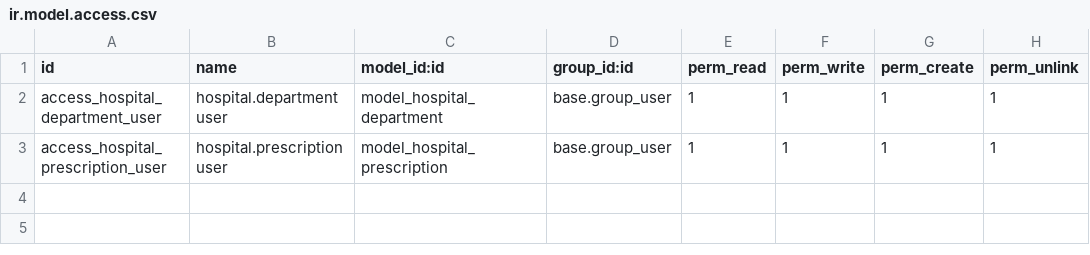
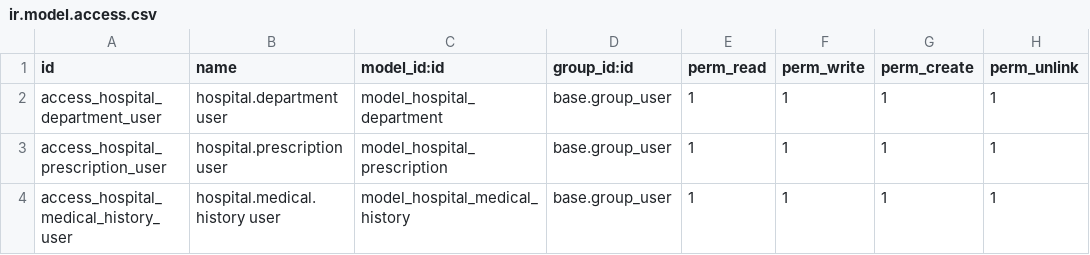
Before and after one commit to pjdabhi98-beep/hospital_management, a CSV file: security/ir.model.access.csv, drawn as a sheet.

Commit message:
history file uploaded

```diff
--- a/security/ir.model.access.csv
+++ b/security/ir.model.access.csv
@@ -3 +3,2 @@ access_hospital_department_user,hospital.department user,model_hospital_departme
 access_hospital_prescription_user,hospital.prescription user,model_hospital_prescription,base.group_user,1,1,1,1
+access_hospital_medical_history_user,hospital.medical.history user,model_hospital_medical_history,base.group_user,1,1,1,1
```
Also changed, not shown: 2 other files.
